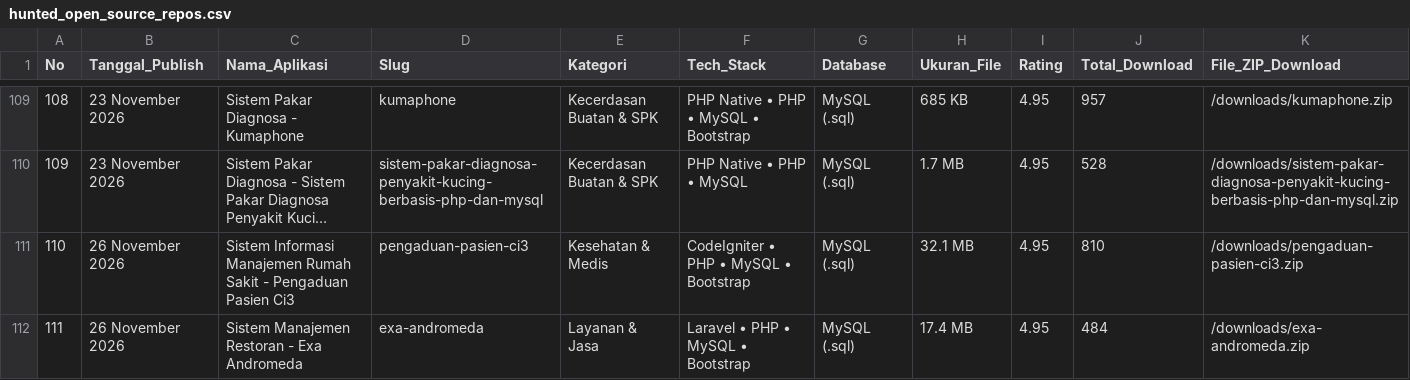
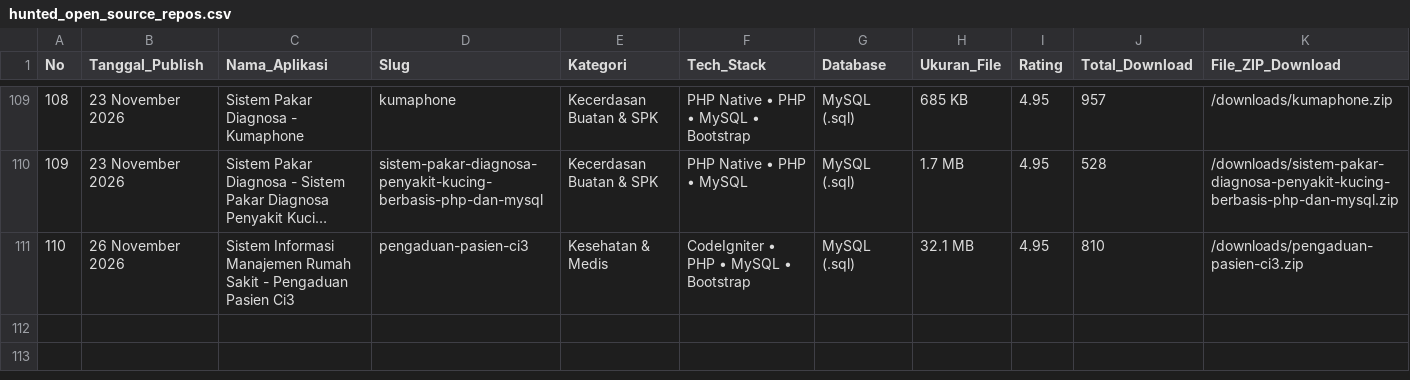
Before and after one commit to mfahmiq/LocaGo-Creative, a CSV file: public/downloads/hunted_open_source_repos.csv, drawn as a sheet; only a part is shown, gaps mark what is left out; long unchanged cells end in …; rows hold the shown columns only; the diff names each change by its address in the sheet, - before the commit and + after, or states it on an @@ line.

Commit message:
chore(source-code): regenerate hunted repos CSV (110 items)

```diff
--- a/public/downloads/hunted_open_source_repos.csv
+++ b/public/downloads/hunted_open_source_repos.csv
-row 112: 111 | 26 November 2026 | Sistem Manajemen Restoran - Exa Andromeda | exa-andromeda | Layanan & Jasa | Laravel • PHP • MySQL • Bootstrap | MySQL (.sql) | 17.4 MB | 4.95 | 484 | /downloads/exa-andromeda.zip
```
